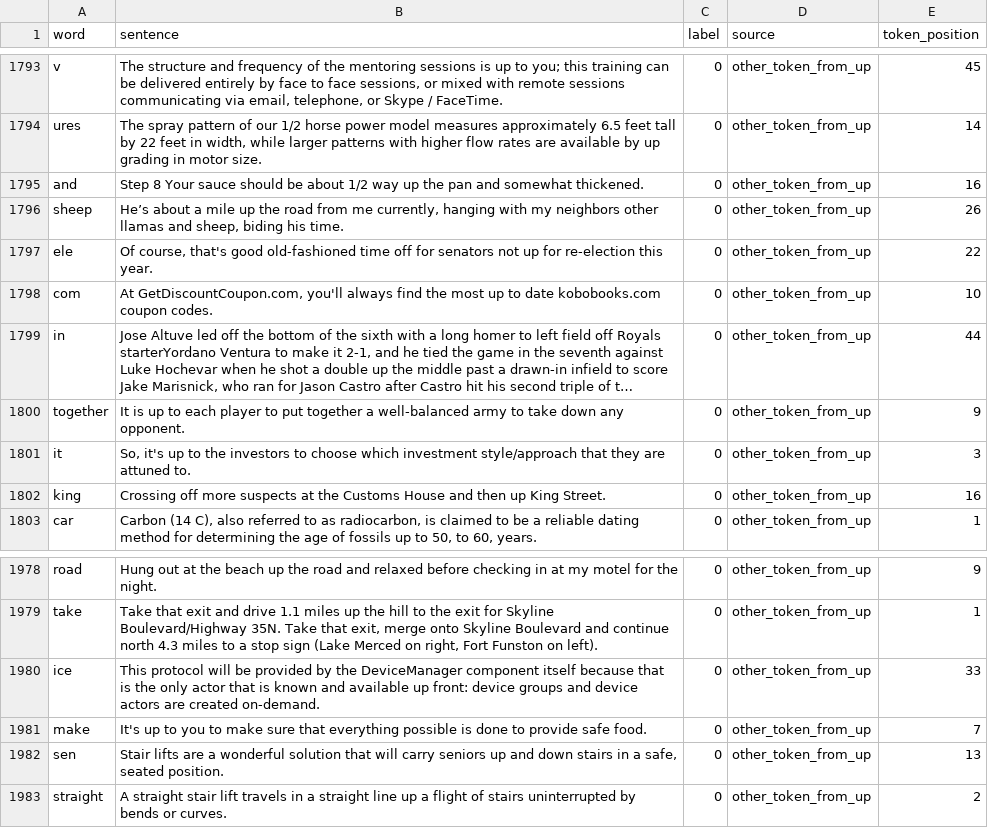
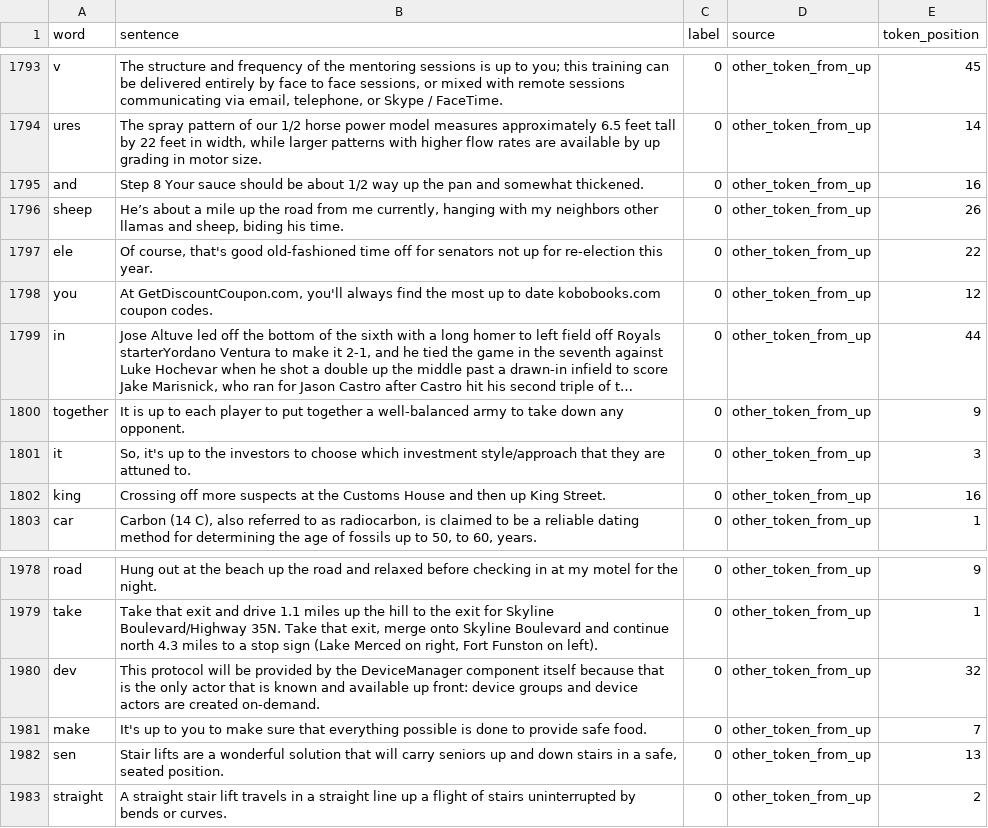
Before and after one commit to znhoughton/llm-phrasal-compositionality, a CSV file: Data/babylm/opt-350m/Data_up/val.csv, drawn as a sheet; only a part is shown, gaps mark what is left out; long unchanged cells end in …; the diff covers the shown part only; the diff names each change by its address in the sheet, - before the commit and + after, or states it on an @@ line.

```diff
--- a/Data/babylm/opt-350m/Data_up/val.csv
+++ b/Data/babylm/opt-350m/Data_up/val.csv
-A1798 (word): com
+A1798 (word): you
-E1798 (token_position): 10
+E1798 (token_position): 12
-A1980 (word): ice
+A1980 (word): dev
-E1980 (token_position): 33
+E1980 (token_position): 32
```
Also changed, not shown: 20 edited cells elsewhere in this file, Data/babylm/opt-350m/Data_up/train.csv, 11 other files.
